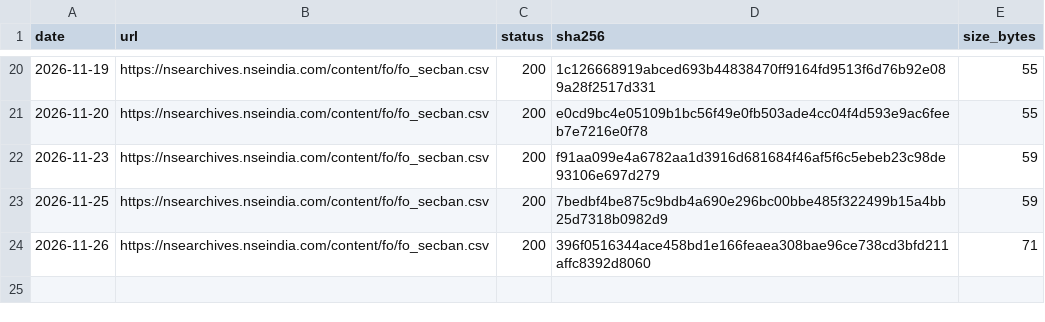
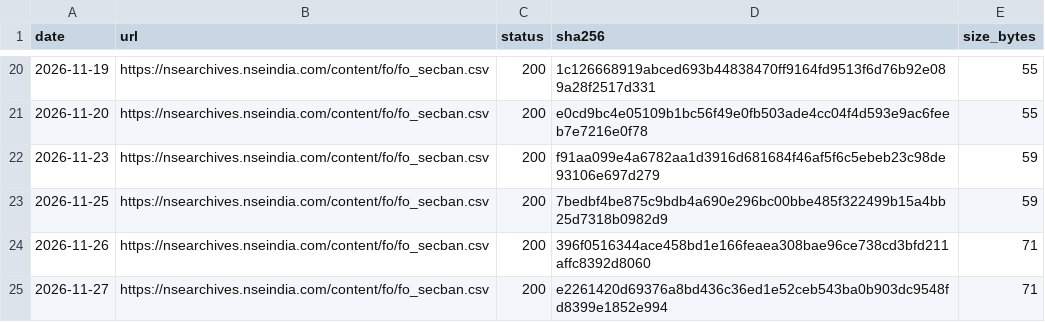
Before and after one commit to exepex/omenix-ingestion, a CSV file: research/data/manifests/fo-ban-list.csv, drawn as a sheet; only a part is shown, gaps mark what is left out.

```diff
--- a/research/data/manifests/fo-ban-list.csv
+++ b/research/data/manifests/fo-ban-list.csv
@@ -24 +24,2 @@ date,url,status,sha256,size_bytes
 2026-11-26,https://nsearchives.nseindia.com/content/fo/fo_secban.csv,200,396f0516344ace458bd1e166feaea308bae96ce738cd3bfd211affc8392d8060,71
+2026-11-27,https://nsearchives.nseindia.com/content/fo/fo_secban.csv,200,e2261420d69376a8bd436c36ed1e52ceb543ba0b903dc9548fd8399e1852e994,71
```
